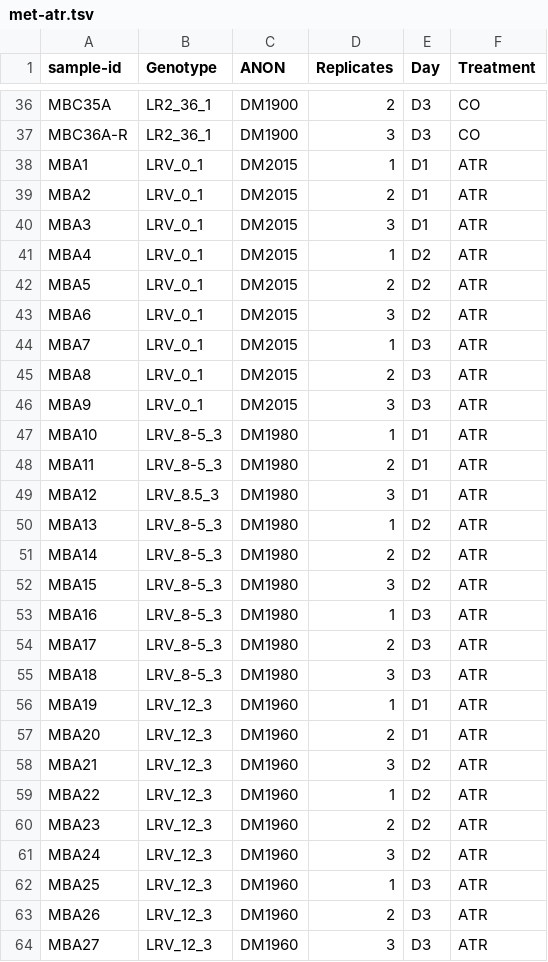
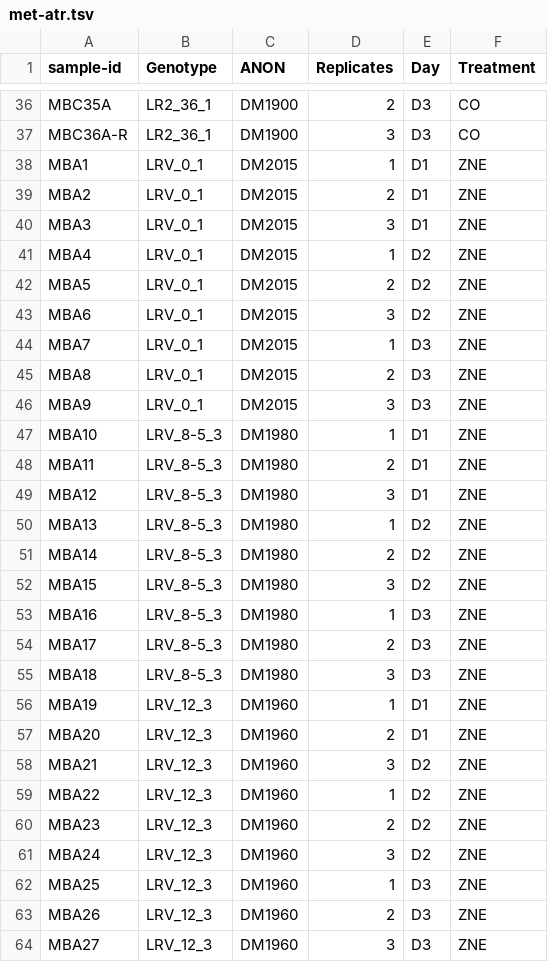
Before and after one commit to madbullahi/Microbiome_23DM, a TSV file: atrazine/Rawdata/met-atr.tsv, drawn as a sheet; only a part is shown, gaps mark what is left out; the diff covers the shown part only.

```diff
--- a/atrazine/Rawdata/met-atr.tsv
+++ b/atrazine/Rawdata/met-atr.tsv
@@ -37,28 +37,28 @@ MBC35A	LR2_36_1	DM1900	2	D3	CO
 MBC36A-R	LR2_36_1	DM1900	3	D3	CO
-MBA1	LRV_0_1	DM2015	1	D1	ATR
-MBA2	LRV_0_1	DM2015	2	D1	ATR
-MBA3	LRV_0_1	DM2015	3	D1	ATR
-MBA4	LRV_0_1	DM2015	1	D2	ATR
-MBA5	LRV_0_1	DM2015	2	D2	ATR
-MBA6	LRV_0_1	DM2015	3	D2	ATR
-MBA7	LRV_0_1	DM2015	1	D3	ATR
-MBA8	LRV_0_1	DM2015	2	D3	ATR
-MBA9	LRV_0_1	DM2015	3	D3	ATR
-MBA10	LRV_8-5_3	DM1980	1	D1	ATR
-MBA11	LRV_8-5_3	DM1980	2	D1	ATR
-MBA12	LRV_8.5_3	DM1980	3	D1	ATR
-MBA13	LRV_8-5_3	DM1980	1	D2	ATR
-MBA14	LRV_8-5_3	DM1980	2	D2	ATR
-MBA15	LRV_8-5_3	DM1980	3	D2	ATR
-MBA16	LRV_8-5_3	DM1980	1	D3	ATR
-MBA17	LRV_8-5_3	DM1980	2	D3	ATR
-MBA18	LRV_8-5_3	DM1980	3	D3	ATR
-MBA19	LRV_12_3	DM1960	1	D1	ATR
-MBA20	LRV_12_3	DM1960	2	D1	ATR
-MBA21	LRV_12_3	DM1960	3	D2	ATR
-MBA22	LRV_12_3	DM1960	1	D2	ATR
-MBA23	LRV_12_3	DM1960	2	D2	ATR
-MBA24	LRV_12_3	DM1960	3	D2	ATR
-MBA25	LRV_12_3	DM1960	1	D3	ATR
-MBA26	LRV_12_3	DM1960	2	D3	ATR
-MBA27	LRV_12_3	DM1960	3	D3	ATR
+MBA1	LRV_0_1	DM2015	1	D1	ZNE
+MBA2	LRV_0_1	DM2015	2	D1	ZNE
+MBA3	LRV_0_1	DM2015	3	D1	ZNE
+MBA4	LRV_0_1	DM2015	1	D2	ZNE
+MBA5	LRV_0_1	DM2015	2	D2	ZNE
+MBA6	LRV_0_1	DM2015	3	D2	ZNE
+MBA7	LRV_0_1	DM2015	1	D3	ZNE
+MBA8	LRV_0_1	DM2015	2	D3	ZNE
+MBA9	LRV_0_1	DM2015	3	D3	ZNE
+MBA10	LRV_8-5_3	DM1980	1	D1	ZNE
+MBA11	LRV_8-5_3	DM1980	2	D1	ZNE
+MBA12	LRV_8-5_3	DM1980	3	D1	ZNE
+MBA13	LRV_8-5_3	DM1980	1	D2	ZNE
+MBA14	LRV_8-5_3	DM1980	2	D2	ZNE
+MBA15	LRV_8-5_3	DM1980	3	D2	ZNE
+MBA16	LRV_8-5_3	DM1980	1	D3	ZNE
+MBA17	LRV_8-5_3	DM1980	2	D3	ZNE
+MBA18	LRV_8-5_3	DM1980	3	D3	ZNE
+MBA19	LRV_12_3	DM1960	1	D1	ZNE
+MBA20	LRV_12_3	DM1960	2	D1	ZNE
+MBA21	LRV_12_3	DM1960	3	D2	ZNE
+MBA22	LRV_12_3	DM1960	1	D2	ZNE
+MBA23	LRV_12_3	DM1960	2	D2	ZNE
+MBA24	LRV_12_3	DM1960	3	D2	ZNE
+MBA25	LRV_12_3	DM1960	1	D3	ZNE
+MBA26	LRV_12_3	DM1960	2	D3	ZNE
+MBA27	LRV_12_3	DM1960	3	D3	ZNE
```
Also changed, not shown: 10 edited cells elsewhere in this file, 6 other files.
